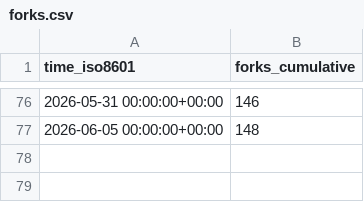
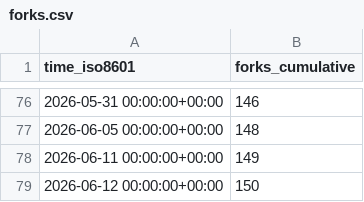
Before and after one commit to awslabs/fullstack-solution-template-for-agentcore, a CSV file: awslabs/fullstack-solution-template-for-agentcore/ghrs-data/forks.csv, drawn as a sheet; only a part is shown, gaps mark what is left out; the diff names each change by its address in the sheet, - before the commit and + after, or states it on an @@ line.

```diff
--- a/awslabs/fullstack-solution-template-for-agentcore/ghrs-data/forks.csv
+++ b/awslabs/fullstack-solution-template-for-agentcore/ghrs-data/forks.csv
+row 78: 2026-06-11 00:00:00+00:00 | 149
+row 79: 2026-06-12 00:00:00+00:00 | 150
```
